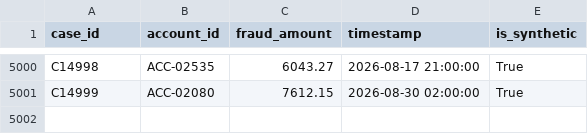
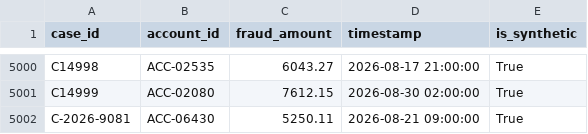
Before and after one commit to Moksh1112/AquaSynex-SIH26184, a CSV file: ml/data/complaints.csv, drawn as a sheet; only a part is shown, gaps mark what is left out; the diff names each change by its address in the sheet, - before the commit and + after, or states it on an @@ line.

```diff
--- a/ml/data/complaints.csv
+++ b/ml/data/complaints.csv
+row 5002: C-2026-9081 | ACC-06430 | 5250.11 | 2026-08-21 09:00:00 | True
```
Also changed, not shown: 6 other files.
